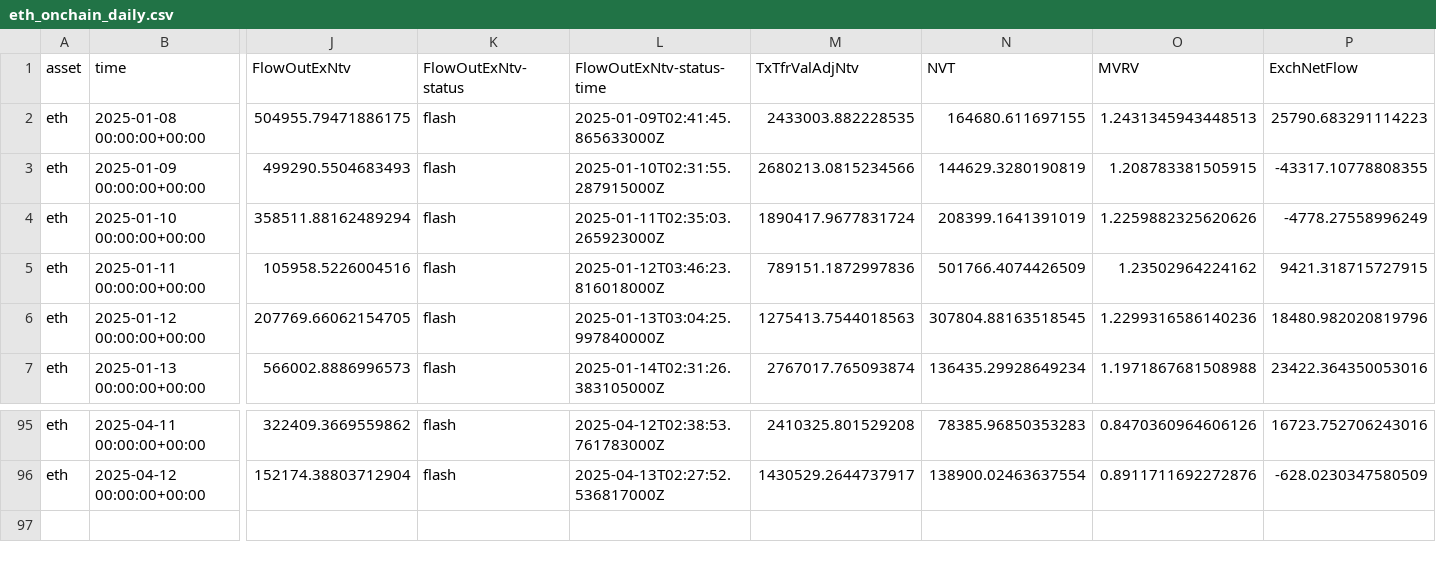
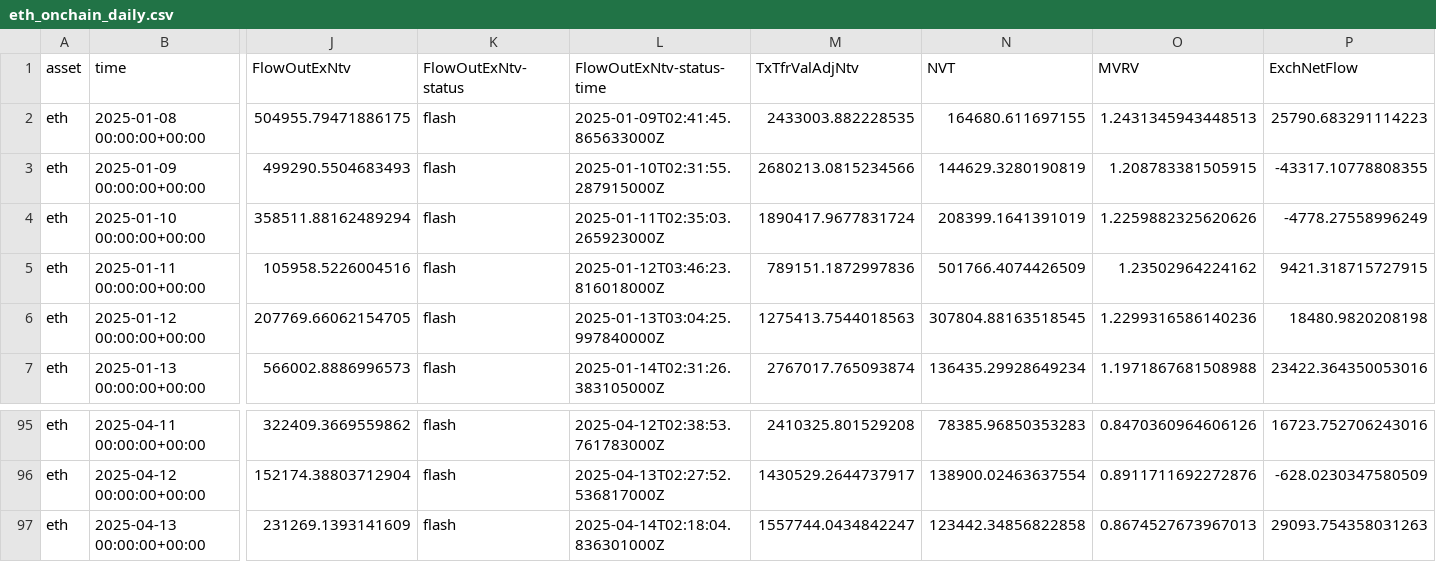
Before and after one commit to alex-lebedev/crypto-on-chain, a CSV file: eth_onchain_daily.csv, drawn as a sheet; only a part is shown, gaps mark what is left out; rows hold the shown columns only; the diff names each change by its address in the sheet, - before the commit and + after, or states it on an @@ line.

```diff
--- a/eth_onchain_daily.csv
+++ b/eth_onchain_daily.csv
-P6 (ExchNetFlow): 18480.982020819796
+P6 (ExchNetFlow): 18480.9820208198
+row 97: eth | 2025-04-13 00:00:00+00:00 | 231269.1393141609 | flash | 2025-04-14T02:18:04.836301000Z | 1557744.0434842247 | 123442.34856822858 | 0.8674527673967013 | 29093.754358031263
```
Also changed, not shown: btc_onchain_daily.csv, 6 other files.
